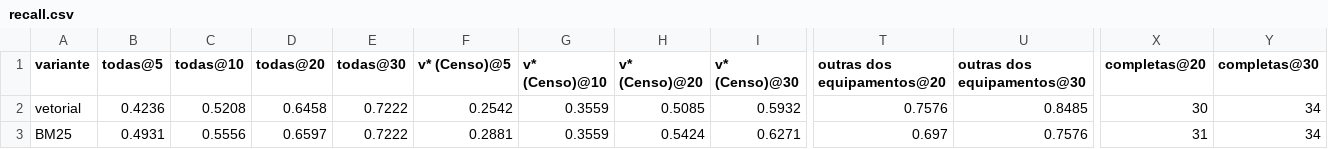
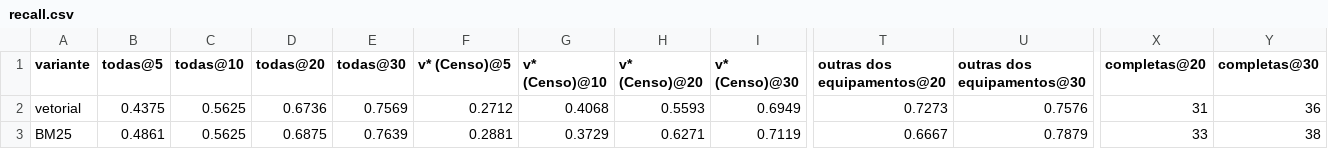
Before and after one commit to beavct/mac0499-tcc, a CSV file: testes/rag_buscas/resultados/recall.csv, drawn as a sheet; only a part is shown, gaps mark what is left out; the diff covers the shown part only; the diff names each change by its address in the sheet, - before the commit and + after, or states it on an @@ line.

Commit message:
Fix de texto em algumas perguntas que estavam imprecisas com relação ao código da consulta
- Mudanças nos textos de algumas perguntas para ficar mais próximo dos códigos das consultas
- Recálculo de recall e posições

```diff
--- a/testes/rag_buscas/resultados/recall.csv
+++ b/testes/rag_buscas/resultados/recall.csv
-B2 (todas@5): 0.4236
+B2 (todas@5): 0.4375
-C2 (todas@10): 0.5208
+C2 (todas@10): 0.5625
-D2 (todas@20): 0.6458
+D2 (todas@20): 0.6736
-E2 (todas@30): 0.7222
+E2 (todas@30): 0.7569
-F2 (v* (Censo)@5): 0.2542
+F2 (v* (Censo)@5): 0.2712
-G2 (v* (Censo)@10): 0.3559
+G2 (v* (Censo)@10): 0.4068
-H2 (v* (Censo)@20): 0.5085
+H2 (v* (Censo)@20): 0.5593
-I2 (v* (Censo)@30): 0.5932
+I2 (v* (Censo)@30): 0.6949
-T2 (outras dos equipamentos@20): 0.7576
+T2 (outras dos equipamentos@20): 0.7273
-U2 (outras dos equipamentos@30): 0.8485
+U2 (outras dos equipamentos@30): 0.7576
-X2 (completas@20): 30
+X2 (completas@20): 31
-Y2 (completas@30): 34
+Y2 (completas@30): 36
-B3 (todas@5): 0.4931
+B3 (todas@5): 0.4861
-C3 (todas@10): 0.5556
+C3 (todas@10): 0.5625
-D3 (todas@20): 0.6597
+D3 (todas@20): 0.6875
-E3 (todas@30): 0.7222
+E3 (todas@30): 0.7639
-G3 (v* (Censo)@10): 0.3559
+G3 (v* (Censo)@10): 0.3729
-H3 (v* (Censo)@20): 0.5424
+H3 (v* (Censo)@20): 0.6271
-I3 (v* (Censo)@30): 0.6271
+I3 (v* (Censo)@30): 0.7119
-T3 (outras dos equipamentos@20): 0.697
+T3 (outras dos equipamentos@20): 0.6667
-U3 (outras dos equipamentos@30): 0.7576
+U3 (outras dos equipamentos@30): 0.7879
-X3 (completas@20): 31
+X3 (completas@20): 33
-Y3 (completas@30): 34
+Y3 (completas@30): 38
```
Also changed, not shown: 73 edited cells elsewhere in this file, testes/rag_buscas/resultados/posicoes.csv, testes/rag_valores/resultados/multilingual-e5-base/posicoes.csv, 25 other files.
